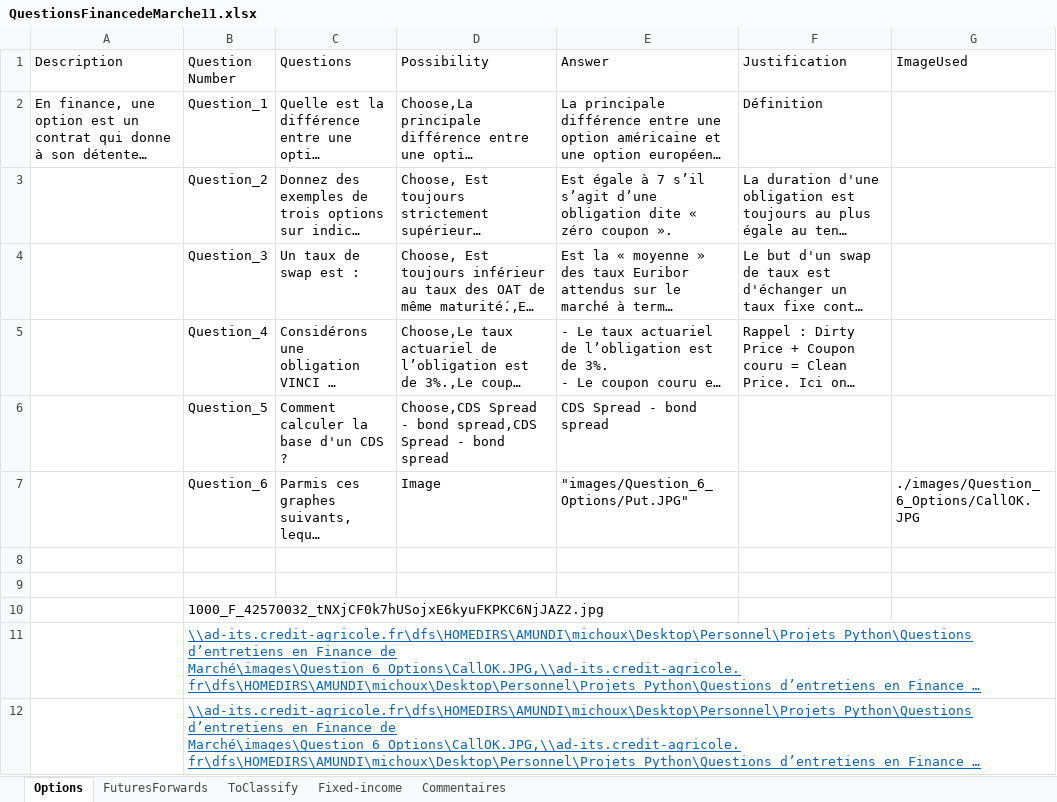
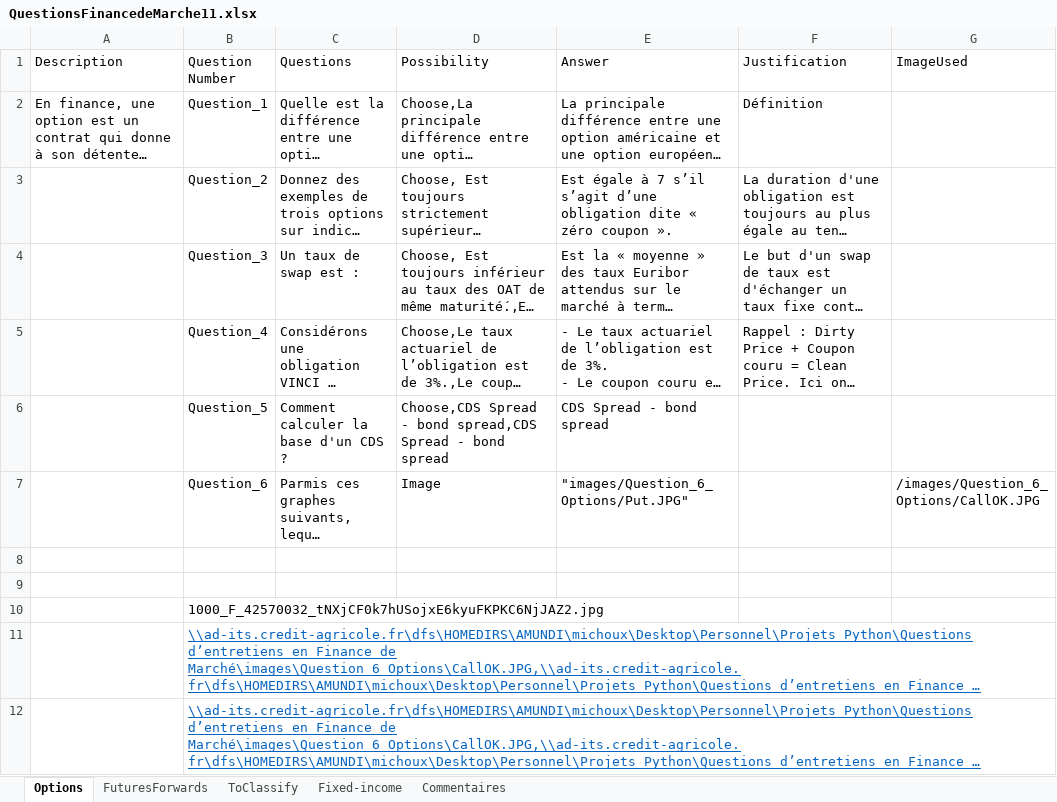
Before and after one commit to julien-mcx/StreamlitApplication, an Excel workbook: QuestionsFinancedeMarche11.xlsx, sheet Options, drawn as a sheet; long unchanged cells end in …; values as stored, in another font and other column widths than the file's, no borders; charts and pictures not drawn; the diff names each change by its address in the sheet, - before the commit and + after, or states it on an @@ line.

Commit message:
Add files via upload

```diff
--- a/QuestionsFinancedeMarche11.xlsx (sheet Options)
+++ b/QuestionsFinancedeMarche11.xlsx (sheet Options)
-G7 (ImageUsed): ./images/Question_6_Options/CallOK.JPG
+G7 (ImageUsed): /images/Question_6_Options/CallOK.JPG
```
